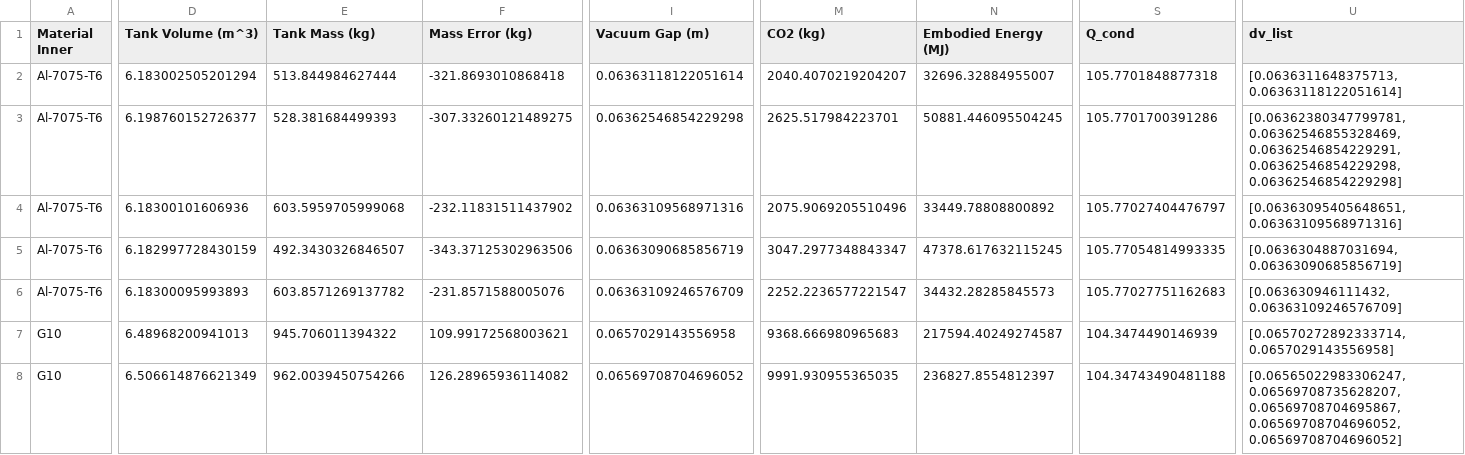
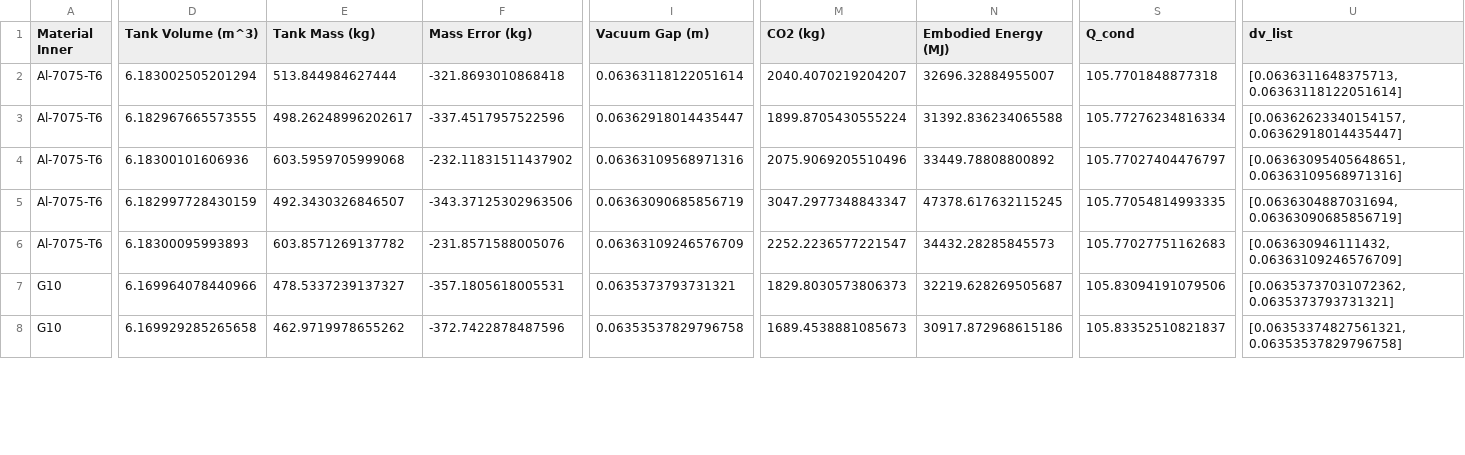
Before and after one commit to huciupaul/SHTARWaRS, a CSV file: tank_results.csv, drawn as a sheet; only a part is shown, gaps mark what is left out; the diff covers the shown part only; the diff names each change by its address in the sheet, - before the commit and + after, or states it on an @@ line.

```diff
--- a/tank_results.csv
+++ b/tank_results.csv
-D3 (Tank Volume (m^3)): 6.198760152726377
+D3 (Tank Volume (m^3)): 6.182967665573555
-E3 (Tank Mass (kg)): 528.381684499393
+E3 (Tank Mass (kg)): 498.26248996202617
-F3 (Mass Error (kg)): -307.33260121489275
+F3 (Mass Error (kg)): -337.4517957522596
-I3 (Vacuum Gap (m)): 0.06362546854229298
+I3 (Vacuum Gap (m)): 0.06362918014435447
-M3 (CO2 (kg)): 2625.517984223701
+M3 (CO2 (kg)): 1899.8705430555224
-N3 (Embodied Energy (MJ)): 50881.446095504245
+N3 (Embodied Energy (MJ)): 31392.836234065588
-S3 (Q_cond): 105.7701700391286
+S3 (Q_cond): 105.77276234816334
-U3 (dv_list): [0.06362380347799781, 0.06362546855328469, 0.06362546854229291, 0.06362546854229298, 0.06362546854229298]
+U3 (dv_list): [0.06362623340154157, 0.06362918014435447]
-D7 (Tank Volume (m^3)): 6.48968200941013
+D7 (Tank Volume (m^3)): 6.169964078440966
-E7 (Tank Mass (kg)): 945.706011394322
+E7 (Tank Mass (kg)): 478.5337239137327
-F7 (Mass Error (kg)): 109.99172568003621
+F7 (Mass Error (kg)): -357.1805618005531
-I7 (Vacuum Gap (m)): 0.0657029143556958
+I7 (Vacuum Gap (m)): 0.0635373793731321
-M7 (CO2 (kg)): 9368.666980965683
+M7 (CO2 (kg)): 1829.8030573806373
-N7 (Embodied Energy (MJ)): 217594.40249274587
+N7 (Embodied Energy (MJ)): 32219.628269505687
-S7 (Q_cond): 104.3474490146939
+S7 (Q_cond): 105.83094191079506
-U7 (dv_list): [0.06570272892333714, 0.0657029143556958]
+U7 (dv_list): [0.06353737031072362, 0.0635373793731321]
-D8 (Tank Volume (m^3)): 6.506614876621349
+D8 (Tank Volume (m^3)): 6.169929285265658
-E8 (Tank Mass (kg)): 962.0039450754266
+E8 (Tank Mass (kg)): 462.9719978655262
-F8 (Mass Error (kg)): 126.28965936114082
+F8 (Mass Error (kg)): -372.7422878487596
-I8 (Vacuum Gap (m)): 0.06569708704696052
+I8 (Vacuum Gap (m)): 0.06353537829796758
-M8 (CO2 (kg)): 9991.930955365035
+M8 (CO2 (kg)): 1689.4538881085673
-N8 (Embodied Energy (MJ)): 236827.8554812397
+N8 (Embodied Energy (MJ)): 30917.872968615186
-S8 (Q_cond): 104.34743490481188
+S8 (Q_cond): 105.83352510821837
-U8 (dv_list): [0.06565022983306247, 0.06569708735628207, 0.06569708704695867, 0.06569708704696052, 0.06569708704696052]
+U8 (dv_list): [0.06353374827561321, 0.06353537829796758]
```
Also changed, not shown: 171 edited cells elsewhere in this file, 1 other file.
